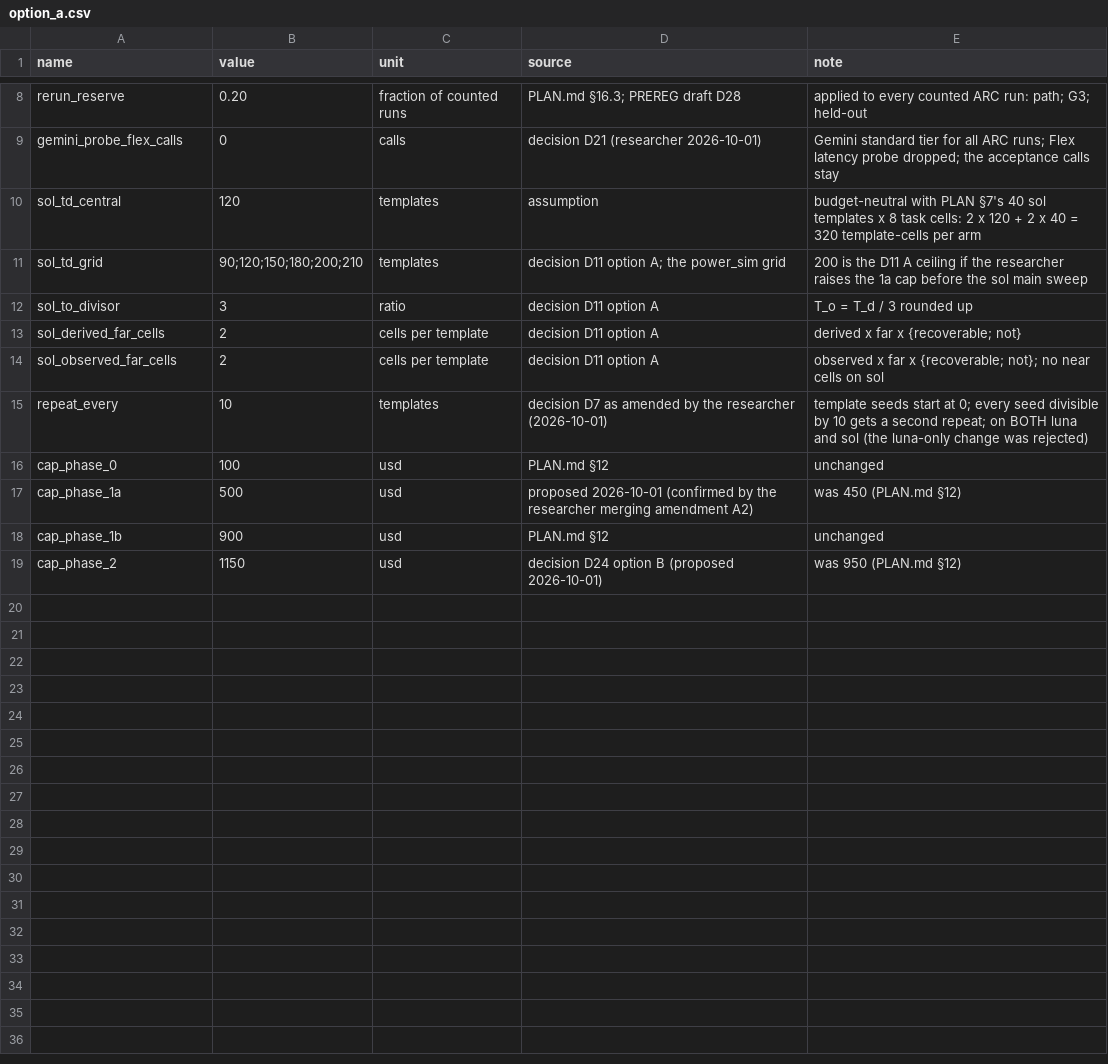
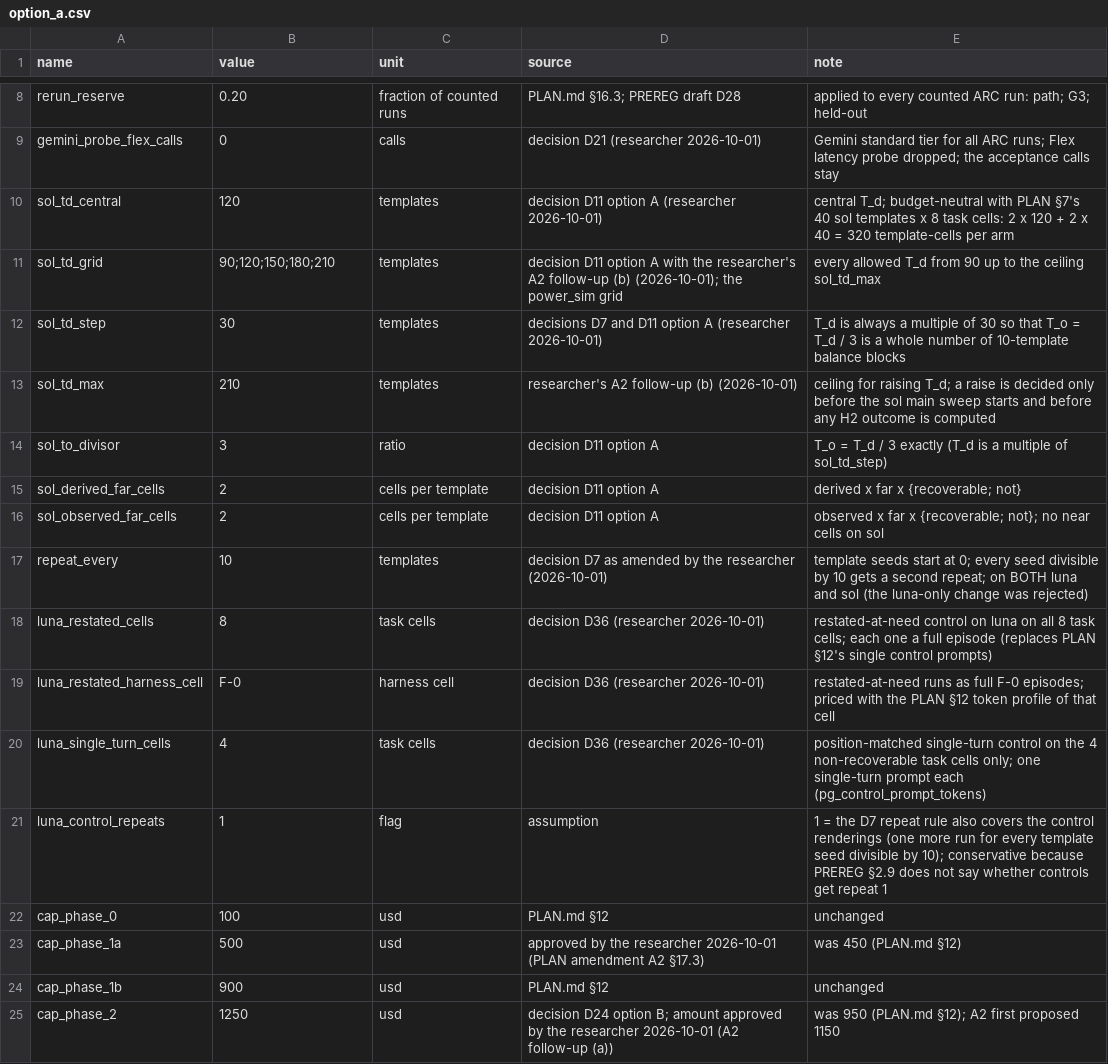
Before and after one commit to raimondasl/persistgym, a CSV file: analysis/data/option_a.csv, drawn as a sheet; only a part is shown, gaps mark what is left out.

```diff
--- a/analysis/data/option_a.csv
+++ b/analysis/data/option_a.csv
@@ -9,5 +9,7 @@ rerun_reserve,0.20,fraction of counted runs,PLAN.md §16.3; PREREG draft D28,app
 gemini_probe_flex_calls,0,calls,decision D21 (researcher 2026-10-01),Gemini standard tier for all ARC runs; Flex latency probe dropped; the acceptance calls stay
-sol_td_central,120,templates,assumption,budget-neutral with PLAN §7's 40 sol templates x 8 task cells: 2 x 120 + 2 x 40 = 320 template-cells per arm
-sol_td_grid,90;120;150;180;200;210,templates,decision D11 option A; the power_sim grid,200 is the D11 A ceiling if the researcher raises the 1a cap before the sol main sweep
-sol_to_divisor,3,ratio,decision D11 option A,T_o = T_d / 3 rounded up
+sol_td_central,120,templates,decision D11 option A (researcher 2026-10-01),central T_d; budget-neutral with PLAN §7's 40 sol templates x 8 task cells: 2 x 120 + 2 x 40 = 320 template-cells per arm
+sol_td_grid,90;120;150;180;210,templates,decision D11 option A with the researcher's A2 follow-up (b) (2026-10-01); the power_sim grid,every allowed T_d from 90 up to the ceiling sol_td_max
+sol_td_step,30,templates,decisions D7 and D11 option A (researcher 2026-10-01),T_d is always a multiple of 30 so that T_o = T_d / 3 is a whole number of 10-template balance blocks
+sol_td_max,210,templates,researcher's A2 follow-up (b) (2026-10-01),ceiling for raising T_d; a raise is decided only before the sol main sweep starts and before any H2 outcome is computed
+sol_to_divisor,3,ratio,decision D11 option A,T_o = T_d / 3 exactly (T_d is a multiple of sol_td_step)
 sol_derived_far_cells,2,cells per template,decision D11 option A,derived x far x {recoverable; not}
@@ -15,5 +17,9 @@ sol_observed_far_cells,2,cells per template,decision D11 option A,observed x far
 repeat_every,10,templates,decision D7 as amended by the researcher (2026-10-01),template seeds start at 0; every seed divisible by 10 gets a second repeat; on BOTH luna and sol (the luna-only change was rejected)
+luna_restated_cells,8,task cells,decision D36 (researcher 2026-10-01),restated-at-need control on luna on all 8 task cells; each one a full episode (replaces PLAN §12's single control prompts)
+luna_restated_harness_cell,F-0,harness cell,decision D36 (researcher 2026-10-01),restated-at-need runs as full F-0 episodes; priced with the PLAN §12 token profile of that cell
+luna_single_turn_cells,4,task cells,decision D36 (researcher 2026-10-01),position-matched single-turn control on the 4 non-recoverable task cells only; one single-turn prompt each (pg_control_prompt_tokens)
+luna_control_repeats,1,flag,assumption,1 = the D7 repeat rule also covers the control renderings (one more run for every template seed divisible by 10); conservative because PREREG §2.9 does not say whether controls get repeat 1
 cap_phase_0,100,usd,PLAN.md §12,unchanged
-cap_phase_1a,500,usd,proposed 2026-10-01 (confirmed by the researcher merging amendment A2),was 450 (PLAN.md §12)
+cap_phase_1a,500,usd,approved by the researcher 2026-10-01 (PLAN amendment A2 §17.3),was 450 (PLAN.md §12)
 cap_phase_1b,900,usd,PLAN.md §12,unchanged
-cap_phase_2,1150,usd,decision D24 option B (proposed 2026-10-01),was 950 (PLAN.md §12)
+cap_phase_2,1250,usd,decision D24 option B; amount approved by the researcher 2026-10-01 (A2 follow-up (a)),was 950 (PLAN.md §12); A2 first proposed 1150
```
Also changed, not shown: 6 other files.
